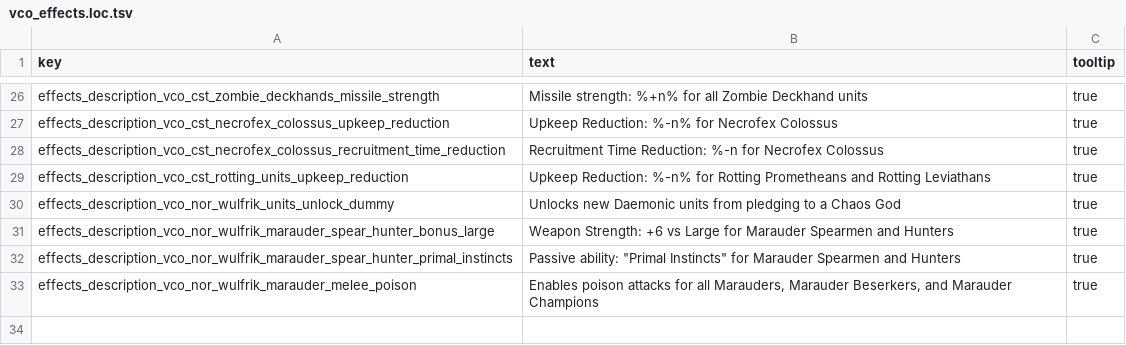
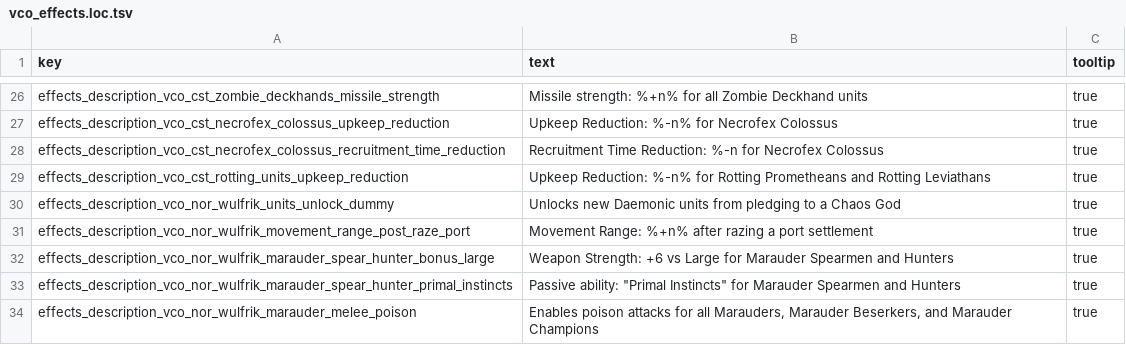
Before and after one commit to msolefonte/vco, a TSV file: src/db/vco_effects.loc.tsv, drawn as a sheet; only a part is shown, gaps mark what is left out; the diff names each change by its address in the sheet, - before the commit and + after, or states it on an @@ line.

Commit message:
Added route 1 movement range effect - unfinished, see PR. Removed monsters from route 2 dummy text - route 3 is about slaying monsters, not route 2

```diff
--- a/src/db/vco_effects.loc.tsv
+++ b/src/db/vco_effects.loc.tsv
+row 31: effects_description_vco_nor_wulfrik_movement_range_post_raze_port | Movement Range: %+n% after razing a port settlement | true
```
Also changed, not shown: src/db/effect_bundles_to_effects_junctions_tables_vco.tsv, src/db/effects_tables_vco.tsv, 1 other file.
